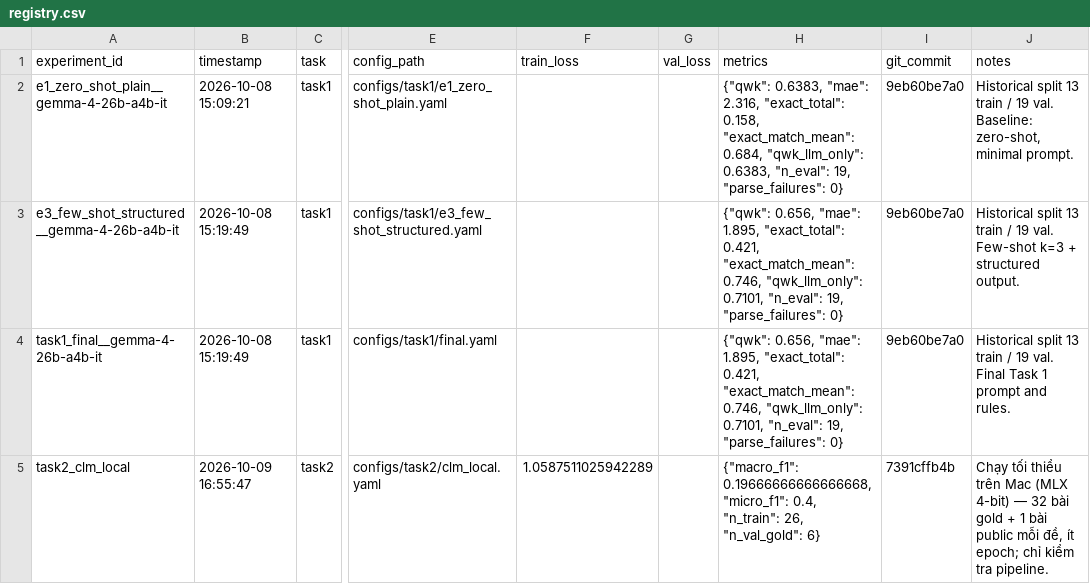
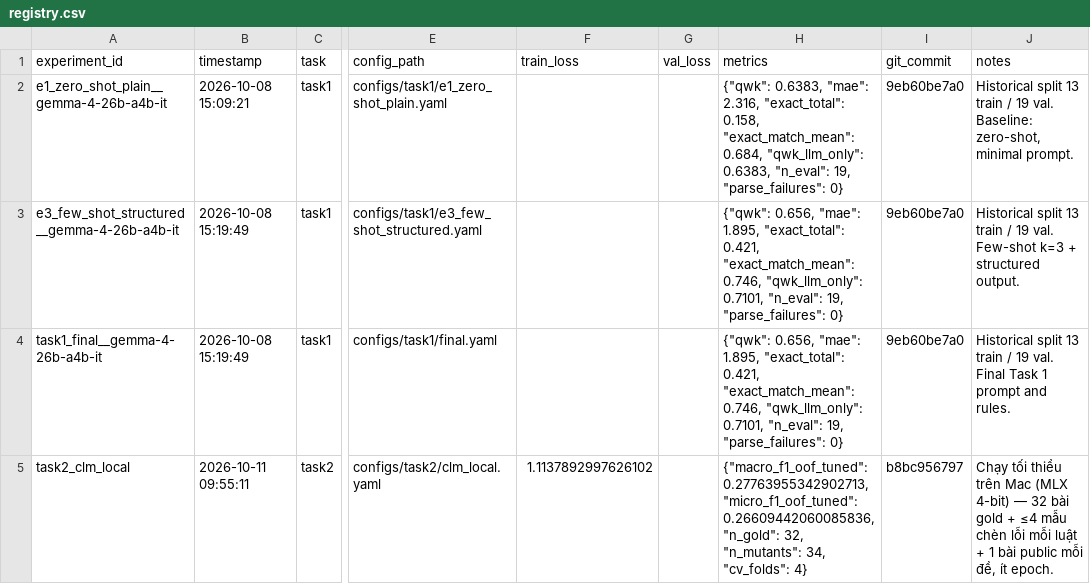
Before and after one commit to tiendinhquang2104/llm-final-project, a CSV file: experiments/registry.csv, drawn as a sheet; only a part is shown, gaps mark what is left out; the diff names each change by its address in the sheet, - before the commit and + after, or states it on an @@ line.

Commit message:
Record local Task 2 CV run in experiments registry

```diff
--- a/experiments/registry.csv
+++ b/experiments/registry.csv
-B5 (timestamp): 2026-10-09 16:55:47
+B5 (timestamp): 2026-10-11 09:55:11
-F5 (train_loss): 1.0587511025942289
+F5 (train_loss): 1.1137892997626102
-H5 (metrics): {"macro_f1": 0.19666666666666668, "micro_f1": 0.4, "n_train": 26, "n_val_gold": 6}
+H5 (metrics): {"macro_f1_oof_tuned": 0.27763955342902713, "micro_f1_oof_tuned": 0.26609442060085836, "n_gold": 32, "n_mutants": 34, "cv_folds": 4}
-I5 (git_commit): 7391cffb4b
+I5 (git_commit): b8bc956797
-J5 (notes): …gold + 1 bài public mỗi đề, ít epoch; chỉ kiểm tra pipeline.
+J5 (notes): …gold + ≤4 mẫu chèn lỗi mỗi luật + 1 bài public mỗi đề, ít epoch.
```
